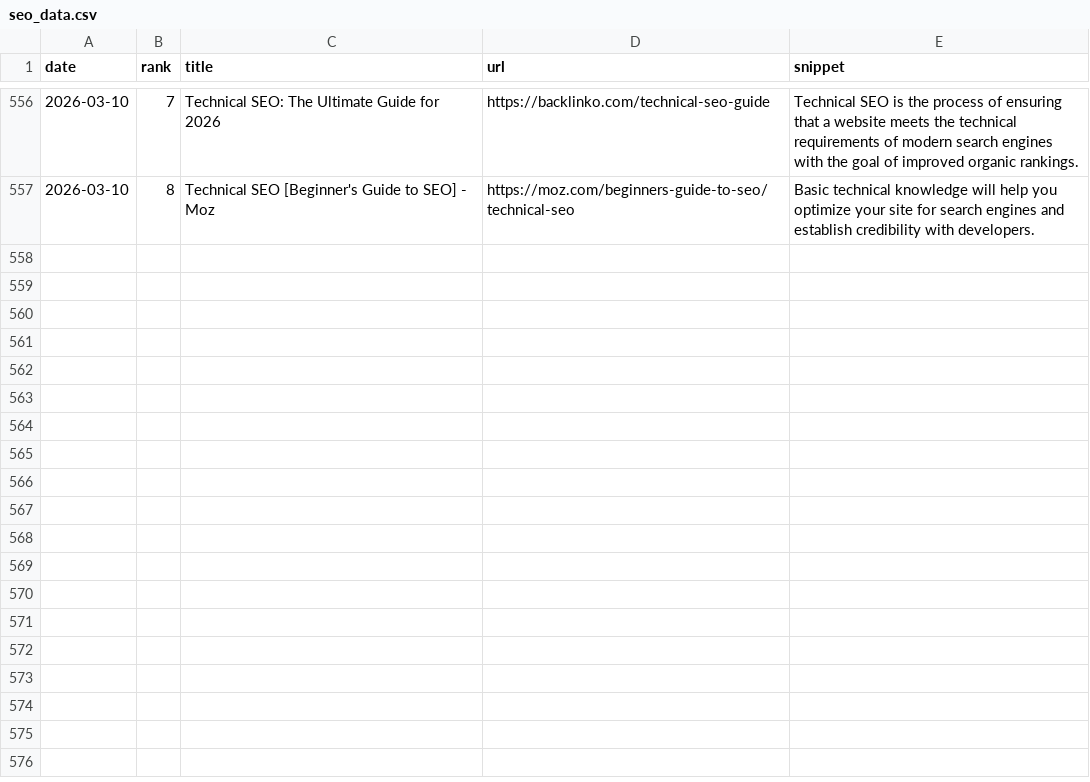
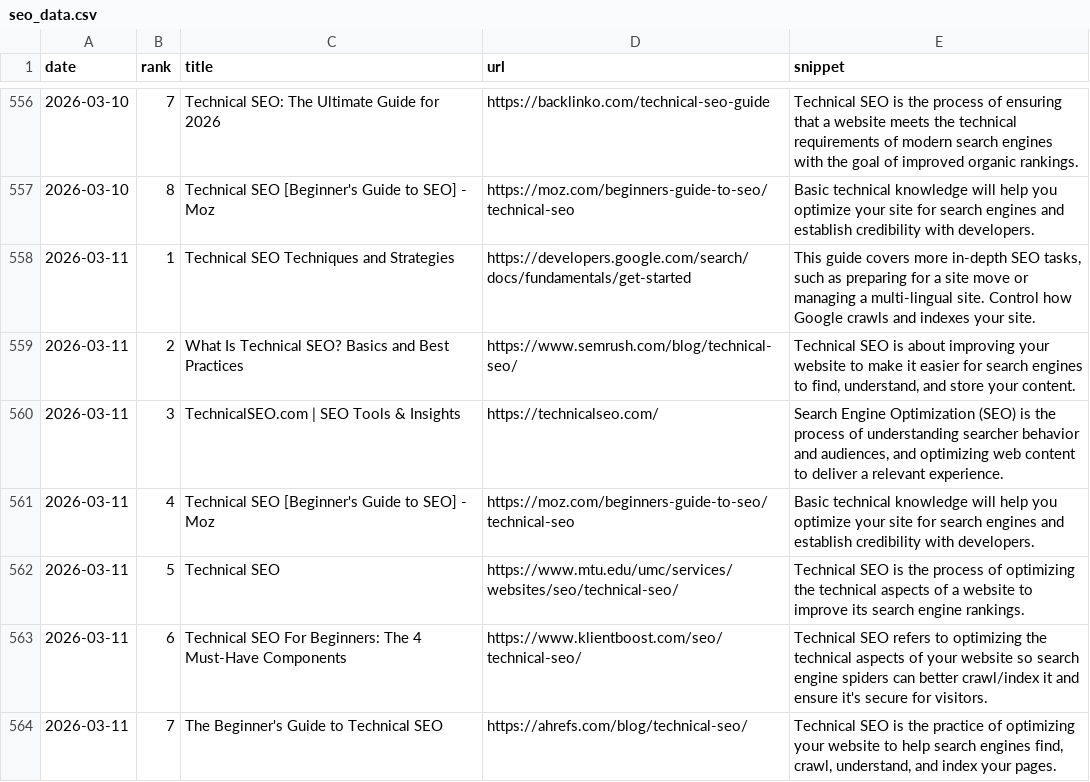
Before and after one commit to takuma51/aio-search-analyzer, a CSV file: seo_data.csv, drawn as a sheet; only a part is shown, gaps mark what is left out; the diff names each change by its address in the sheet, - before the commit and + after, or states it on an @@ line.

```diff
--- a/seo_data.csv
+++ b/seo_data.csv
+row 558: 2026-03-11 | 1 | Technical SEO Techniques and Strategies | https://developers.google.com/search/docs/fundamentals/get-started | This guide covers more in-depth SEO tasks, such as preparing for a site move or managing a multi-lingual site. Control how Google crawls and indexes your site.
+row 559: 2026-03-11 | 2 | What Is Technical SEO? Basics and Best Practices | https://www.semrush.com/blog/technical-seo/ | Technical SEO is about improving your website to make it easier for search engines to find, understand, and store your content.
+row 560: 2026-03-11 | 3 | TechnicalSEO.com | SEO Tools & Insights | https://technicalseo.com/ | Search Engine Optimization (SEO) is the process of understanding searcher behavior and audiences, and optimizing web content to deliver a relevant experience.
+row 561: 2026-03-11 | 4 | Technical SEO [Beginner's Guide to SEO] - Moz | https://moz.com/beginners-guide-to-seo/technical-seo | Basic technical knowledge will help you optimize your site for search engines and establish credibility with developers.
+row 562: 2026-03-11 | 5 | Technical SEO | https://www.mtu.edu/umc/services/websites/seo/technical-seo/ | Technical SEO is the process of optimizing the technical aspects of a website to improve its search engine rankings.
+row 563: 2026-03-11 | 6 | Technical SEO For Beginners: The 4 Must-Have Components | https://www.klientboost.com/seo/technical-seo/ | Technical SEO refers to optimizing the technical aspects of your website so search engine spiders can better crawl/index it and ensure it's secure for visitors.
+row 564: 2026-03-11 | 7 | The Beginner's Guide to Technical SEO | https://ahrefs.com/blog/technical-seo/ | Technical SEO is the practice of optimizing your website to help search engines find, crawl, understand, and index your pages.
```
